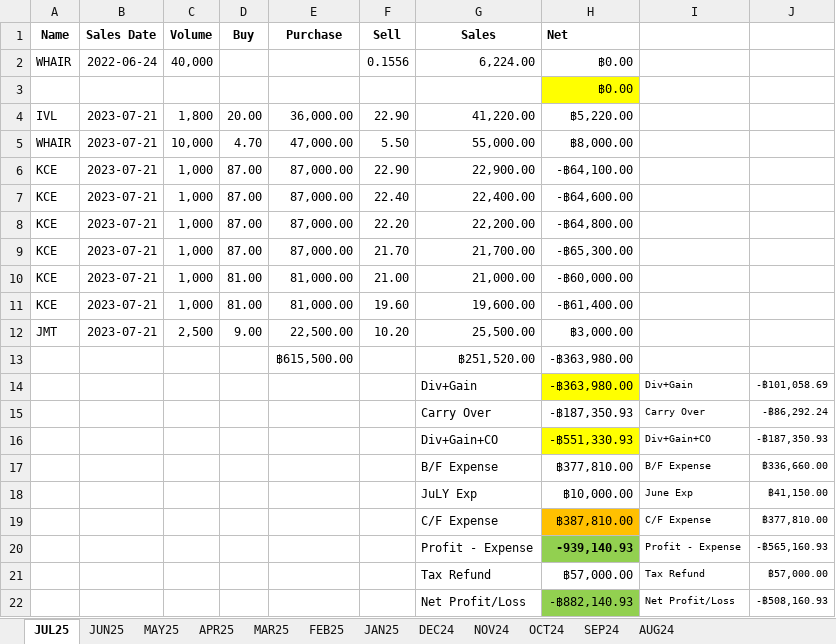
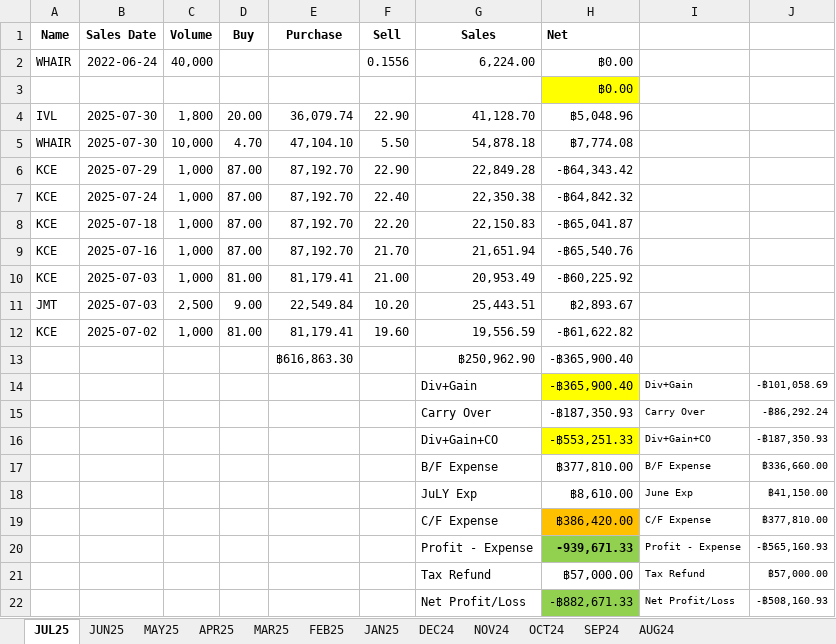
Before and after one commit to santimcs/A5, an Excel workbook: Excel/03-PNL.xlsx, sheet JUL25, drawn as a sheet; values as stored, in another font and other column widths than the file's, no borders; removed rows and columns are numbered as before the commit, all else as after; the diff names each change by its address in the sheet, - before the commit and + after, or states it on an @@ line.

```diff
--- a/Excel/03-PNL.xlsx (sheet JUL25)
+++ b/Excel/03-PNL.xlsx (sheet JUL25)
-B4:B5 (Sales Date): 2023-07-21
+B4:B5 (Sales Date): 2025-07-30
-E4 (Purchase): 36,000.00
+E4 (Purchase): 36,079.74
-G4 (Sales): 41,220.00
+G4 (Sales): 41,128.70
-H4 (Net): ฿5,220.00
+H4 (Net): ฿5,048.96
-E5 (Purchase): 47,000.00
+E5 (Purchase): 47,104.10
-G5 (Sales): 55,000.00
+G5 (Sales): 54,878.18
-H5 (Net): ฿8,000.00
+H5 (Net): ฿7,774.08
-B6 (Sales Date): 2023-07-21
+B6 (Sales Date): 2025-07-29
-E6:E9 (Purchase): 87,000.00
+E6:E9 (Purchase): 87,192.70
-G6 (Sales): 22,900.00
+G6 (Sales): 22,849.28
-H6 (Net): -฿64,100.00
+H6 (Net): -฿64,343.42
-B7 (Sales Date): 2023-07-21
+B7 (Sales Date): 2025-07-24
-G7 (Sales): 22,400.00
+G7 (Sales): 22,350.38
-H7 (Net): -฿64,600.00
+H7 (Net): -฿64,842.32
-B8 (Sales Date): 2023-07-21
+B8 (Sales Date): 2025-07-18
-G8 (Sales): 22,200.00
+G8 (Sales): 22,150.83
-H8 (Net): -฿64,800.00
+H8 (Net): -฿65,041.87
-B9 (Sales Date): 2023-07-21
+B9 (Sales Date): 2025-07-16
-G9 (Sales): 21,700.00
+G9 (Sales): 21,651.94
-H9 (Net): -฿65,300.00
+H9 (Net): -฿65,540.76
-B10 (Sales Date): 2023-07-21
+B10 (Sales Date): 2025-07-03
-E10 (Purchase): 81,000.00
+E10 (Purchase): 81,179.41
-G10 (Sales): 21,000.00
+G10 (Sales): 20,953.49
-H10 (Net): -฿60,000.00
+H10 (Net): -฿60,225.92
+row 11: JMT | 2025-07-03 | 2,500 | 9.00 | 22,549.84 | 10.20 | 25,443.51 | ฿2,893.67
-B12 (Sales Date): 2023-07-21
+B12 (Sales Date): 2025-07-02
-E12 (Purchase): 81,000.00
+E12 (Purchase): 81,179.41
-G12 (Sales): 19,600.00
+G12 (Sales): 19,556.59
-H12 (Net): -฿61,400.00
+H12 (Net): -฿61,622.82
-row 12: JMT | 2023-07-21 | 2,500 | 9.00 | 22,500.00 | 10.20 | 25,500.00 | ฿3,000.00
-row 13:  |  |  |  | ฿615,500.00 |  | ฿251,520.00 | -฿363,980.00
+row 13:  |  |  |  | ฿616,863.30 |  | ฿250,962.90 | -฿365,900.40
-H14 (Net): -฿363,980.00
+H14 (Net): -฿365,900.40
-H16 (Net): -฿551,330.93
+H16 (Net): -฿553,251.33
-H18 (Net): ฿10,000.00
+H18 (Net): ฿8,610.00
-H19 (Net): ฿387,810.00
+H19 (Net): ฿386,420.00
-H20 (Net): -939,140.93
+H20 (Net): -939,671.33
-H22 (Net): -฿882,140.93
+H22 (Net): -฿882,671.33
```
Also changed, not shown: Data/pub_stock.xlsx, 53 other files.
